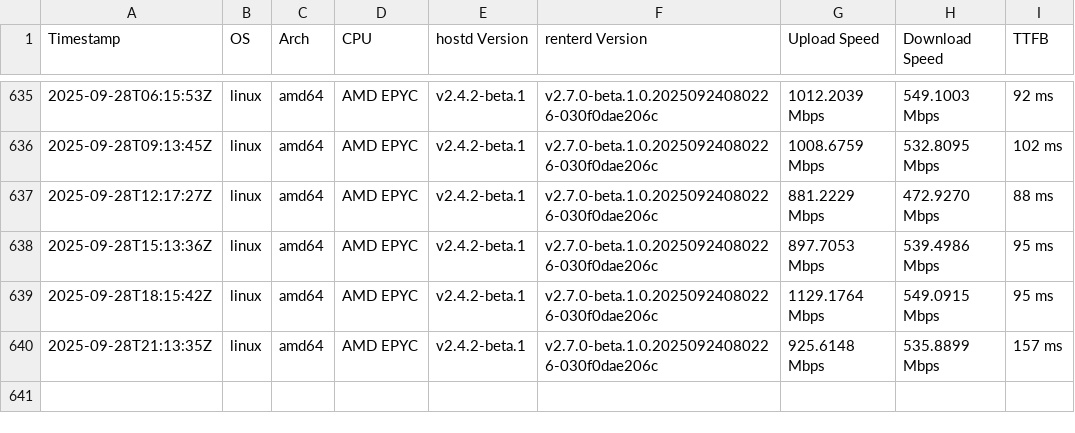
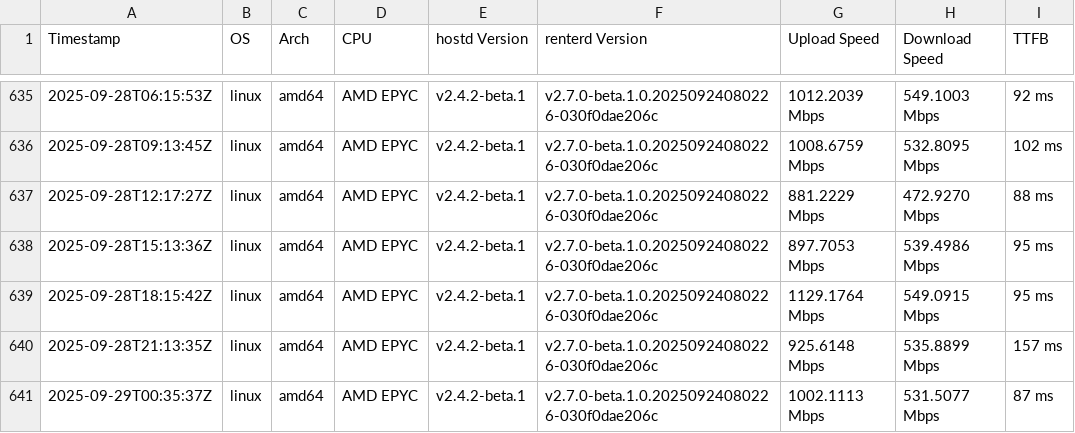
Before and after one commit to SiaFoundation/benchmark, a CSV file: results/e2e.csv, drawn as a sheet; only a part is shown, gaps mark what is left out.

```diff
--- a/results/e2e.csv
+++ b/results/e2e.csv
@@ -640 +640,2 @@ Timestamp,OS,Arch,CPU,hostd Version,renterd Version,Upload Speed,Download Speed,
 2025-09-28T21:13:35Z,linux,amd64,AMD EPYC,v2.4.2-beta.1,v2.7.0-beta.1.0.20250924080226-030f0dae206c,925.6148 Mbps,535.8899 Mbps,157 ms
+2025-09-29T00:35:37Z,linux,amd64,AMD EPYC,v2.4.2-beta.1,v2.7.0-beta.1.0.20250924080226-030f0dae206c,1002.1113 Mbps,531.5077 Mbps,87 ms
```
Also changed, not shown: results/rhp4.csv, results/rhp4.quic.csv.
